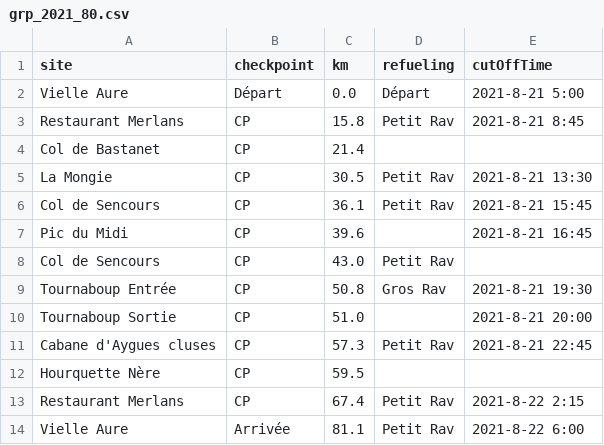
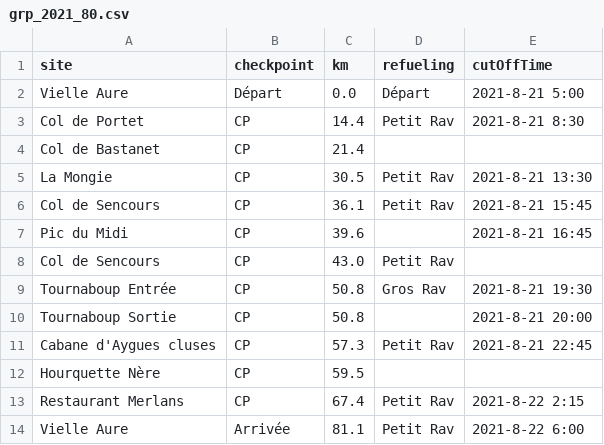
Before and after one commit to totorototo/grp2021, a CSV file: races/grp_2021_80.csv, drawn as a sheet.

Commit message:
update csv file (#23)

```diff
--- a/races/grp_2021_80.csv
+++ b/races/grp_2021_80.csv
@@ -2,3 +2,3 @@
 Vielle Aure,Départ,0.0,Départ,2021-8-21 5:00
-Restaurant Merlans,CP,15.8,Petit Rav,2021-8-21 8:45
+Col de Portet,CP,14.4,Petit Rav,2021-8-21 8:30
 Col de Bastanet,CP,21.4,,
@@ -9,3 +9,3 @@ Col de Sencours,CP,43.0,Petit Rav,
 Tournaboup Entrée,CP,50.8,Gros Rav,2021-8-21 19:30
-Tournaboup Sortie,CP,51.0,,2021-8-21 20:00
+Tournaboup Sortie,CP,50.8,,2021-8-21 20:00
 Cabane d'Aygues cluses,CP,57.3,Petit Rav,2021-8-21 22:45
```
